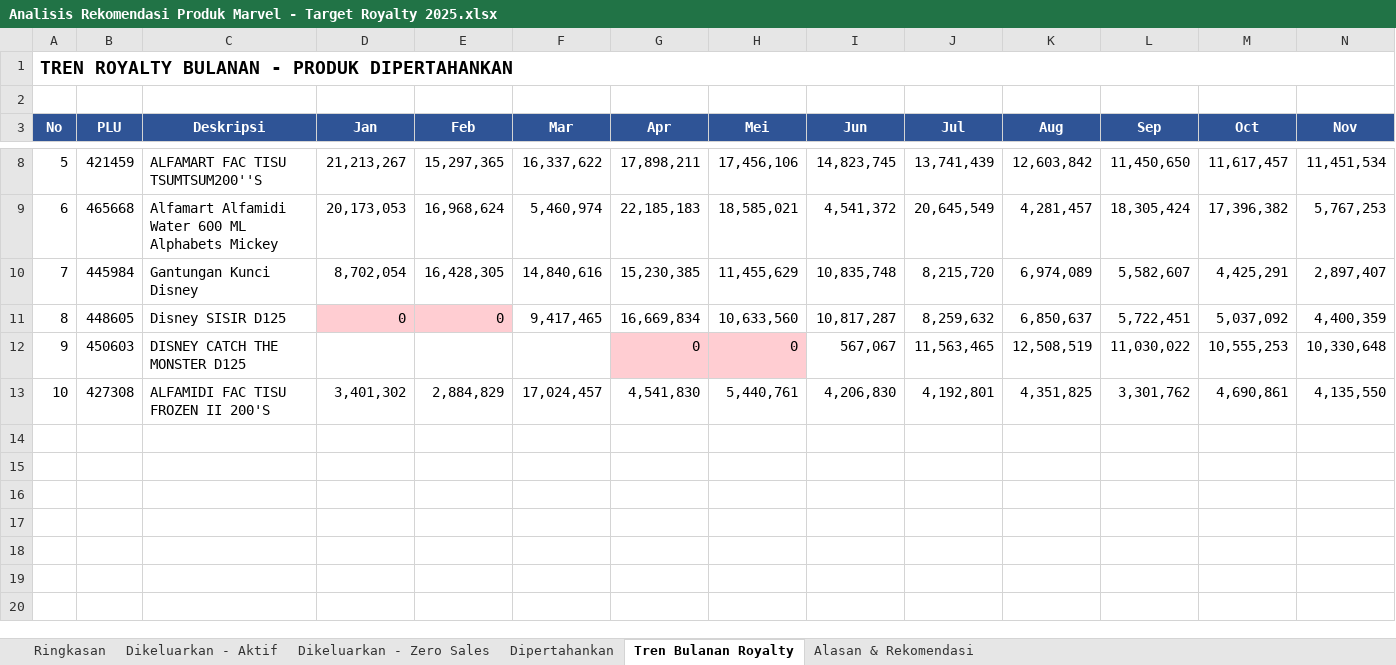
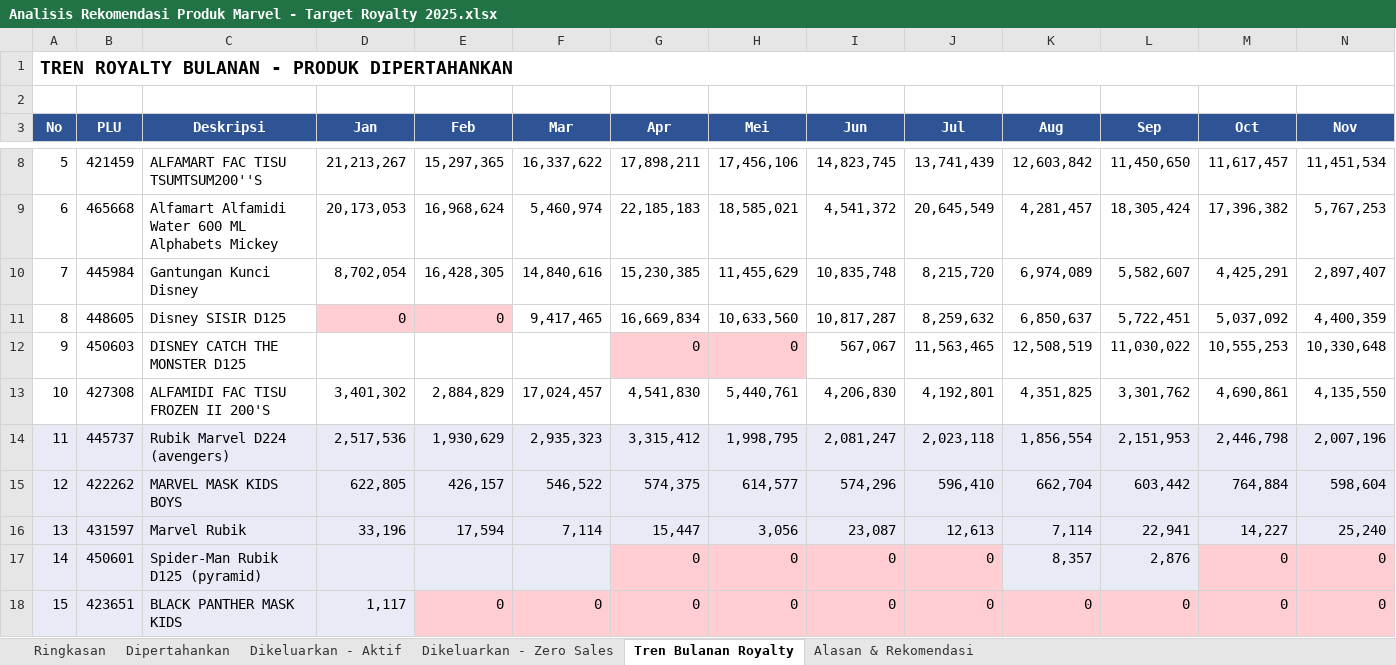
Before and after one commit to marcusdedy/data-disney, an Excel workbook: Analisis Rekomendasi Produk Marvel - Target Royalty 2025.xlsx, sheet Tren Bulanan Royalty, drawn as a sheet; only a part is shown, gaps mark what is left out; values as stored, in another font and other column widths than the file's, no borders; rows hold the shown columns only; the diff names each change by its address in the sheet, - before the commit and + after, or states it on an @@ line.

Commit message:
Update: Skenario A (10 Disney + 5 Marvel) target Rp 2.252-2.260 Miliar

```diff
--- a/Analisis Rekomendasi Produk Marvel - Target Royalty 2025.xlsx (sheet Tren Bulanan Royalty)
+++ b/Analisis Rekomendasi Produk Marvel - Target Royalty 2025.xlsx (sheet Tren Bulanan Royalty)
@@ sheet tab order changed: Ringkasan | Dipertahankan | Dikeluarkan - Aktif | Dikeluarkan - Zero Sales | Tren Bulanan Royalty | Alasan & Rekomendasi @@
+row 14: 11 | 445737 | Rubik Marvel D224 (avengers) | 2,517,536 | 1,930,629 | 2,935,323 | 3,315,412 | 1,998,795 | 2,081,247 | 2,023,118 | 1,856,554 | 2,151,953 | 2,446,798 | 2,007,196
+row 15: 12 | 422262 | MARVEL MASK KIDS BOYS | 622,805 | 426,157 | 546,522 | 574,375 | 614,577 | 574,296 | 596,410 | 662,704 | 603,442 | 764,884 | 598,604
+row 16: 13 | 431597 | Marvel Rubik | 33,196 | 17,594 | 7,114 | 15,447 | 3,056 | 23,087 | 12,613 | 7,114 | 22,941 | 14,227 | 25,240
+row 17: 14 | 450601 | Spider-Man Rubik D125 (pyramid) |  |  |  | 0 | 0 | 0 | 0 | 8,357 | 2,876 | 0 | 0
+row 18: 15 | 423651 | BLACK PANTHER MASK KIDS | 1,117 | 0 | 0 | 0 | 0 | 0 | 0 | 0 | 0 | 0 | 0
```
Also changed, not shown: sheet Dipertahankan, sheet Ringkasan, sheet Dikeluarkan - Zero Sales, sheet Dikeluarkan - Aktif, sheet Alasan & Rekomendasi.
